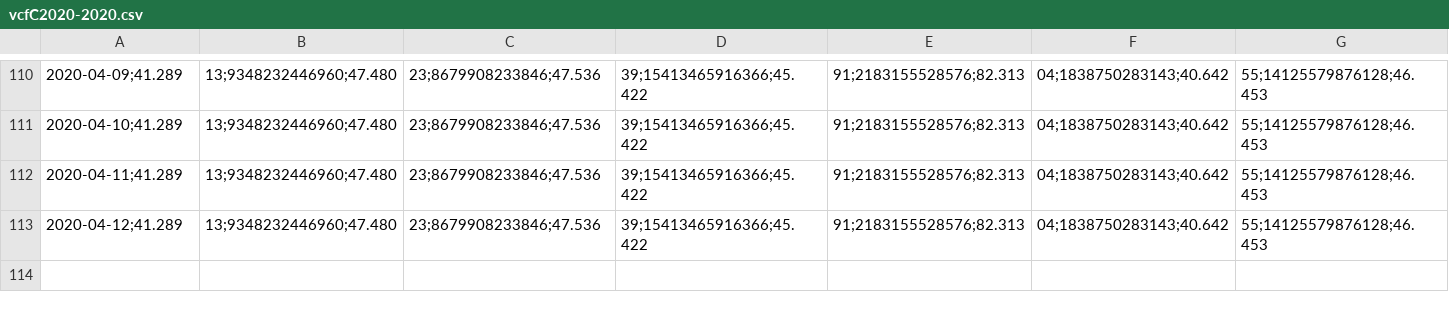
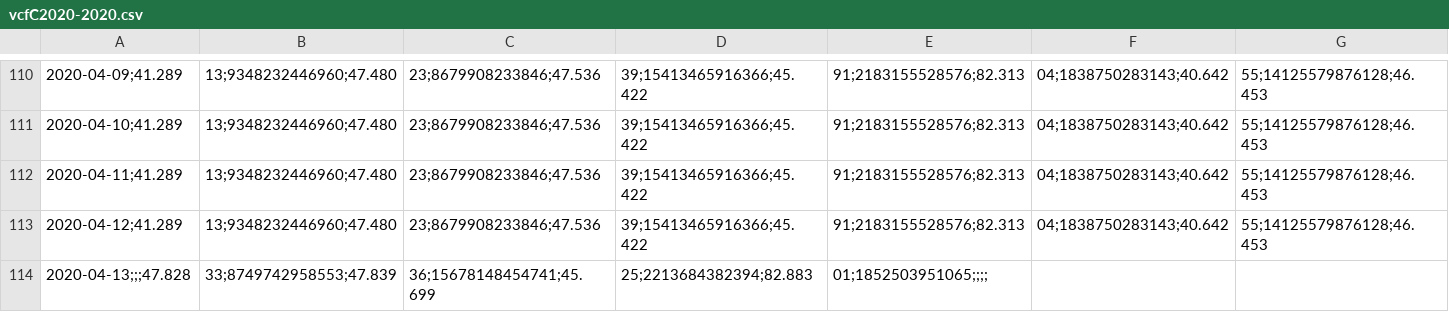
Before and after one commit to rpmunoz/afp_chile, a CSV file: data/vcfC2020-2020.csv, drawn as a sheet; only a part is shown, gaps mark what is left out; rows hold the shown columns only; the diff names each change by its address in the sheet, - before the commit and + after, or states it on an @@ line.

```diff
--- a/data/vcfC2020-2020.csv
+++ b/data/vcfC2020-2020.csv
+row 114: 2020-04-13;;;47.828 | 33;8749742958553;47.839 | 36;15678148454741;45.699 | 25;2213684382394;82.883 | 01;1852503951065;;;;
```
Also changed, not shown: data/vcfA2020-2020.csv, data/vcfB2020-2020.csv, 7 other files.
